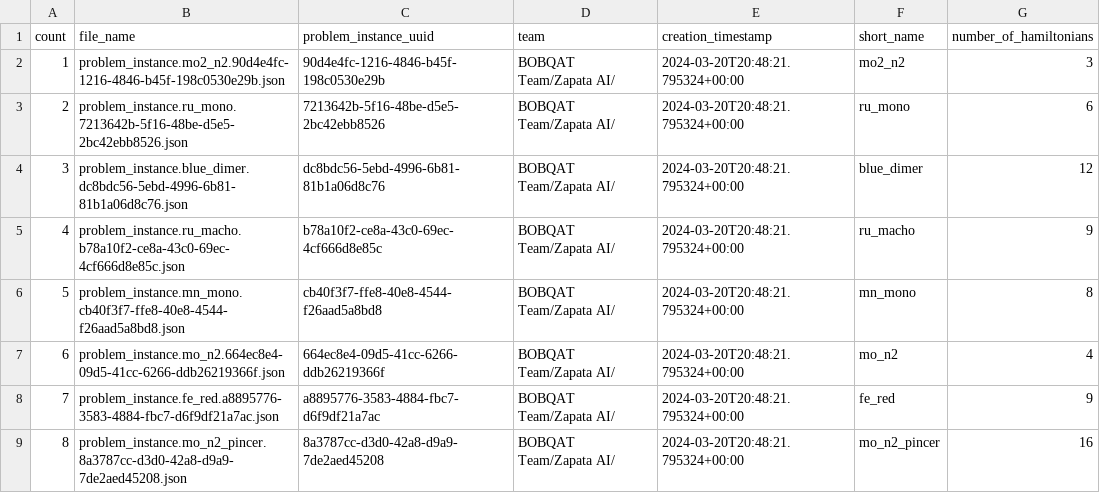
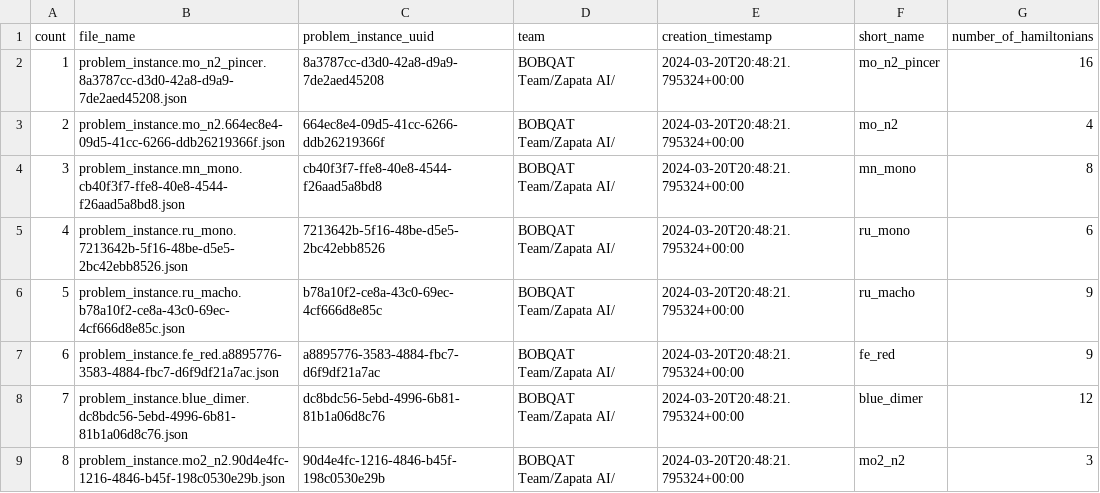
Before and after one commit to jp7745/qb-gsee-problem-instances, a CSV file: summary.csv, drawn as a sheet.

```diff
--- a/summary.csv
+++ b/summary.csv
@@ -1,9 +1,9 @@
 count,file_name,problem_instance_uuid,team,creation_timestamp,short_name,number_of_hamiltonians
-1,problem_instance.mo2_n2.90d4e4fc-1216-4846-b45f-198c0530e29b.json,90d4e4fc-1216-4846-b45f-198c0530e29b,BOBQAT Team/Zapata AI/,2024-03-20T20:48:21.795324+00:00,mo2_n2,3
-2,problem_instance.ru_mono.7213642b-5f16-48be-d5e5-2bc42ebb8526.json,7213642b-5f16-48be-d5e5-2bc42ebb8526,BOBQAT Team/Zapata AI/,2024-03-20T20:48:21.795324+00:00,ru_mono,6
-3,problem_instance.blue_dimer.dc8bdc56-5ebd-4996-6b81-81b1a06d8c76.json,dc8bdc56-5ebd-4996-6b81-81b1a06d8c76,BOBQAT Team/Zapata AI/,2024-03-20T20:48:21.795324+00:00,blue_dimer,12
-4,problem_instance.ru_macho.b78a10f2-ce8a-43c0-69ec-4cf666d8e85c.json,b78a10f2-ce8a-43c0-69ec-4cf666d8e85c,BOBQAT Team/Zapata AI/,2024-03-20T20:48:21.795324+00:00,ru_macho,9
-5,problem_instance.mn_mono.cb40f3f7-ffe8-40e8-4544-f26aad5a8bd8.json,cb40f3f7-ffe8-40e8-4544-f26aad5a8bd8,BOBQAT Team/Zapata AI/,2024-03-20T20:48:21.795324+00:00,mn_mono,8
-6,problem_instance.mo_n2.664ec8e4-09d5-41cc-6266-ddb26219366f.json,664ec8e4-09d5-41cc-6266-ddb26219366f,BOBQAT Team/Zapata AI/,2024-03-20T20:48:21.795324+00:00,mo_n2,4
-7,problem_instance.fe_red.a8895776-3583-4884-fbc7-d6f9df21a7ac.json,a8895776-3583-4884-fbc7-d6f9df21a7ac,BOBQAT Team/Zapata AI/,2024-03-20T20:48:21.795324+00:00,fe_red,9
-8,problem_instance.mo_n2_pincer.8a3787cc-d3d0-42a8-d9a9-7de2aed45208.json,8a3787cc-d3d0-42a8-d9a9-7de2aed45208,BOBQAT Team/Zapata AI/,2024-03-20T20:48:21.795324+00:00,mo_n2_pincer,16
+1,problem_instance.mo_n2_pincer.8a3787cc-d3d0-42a8-d9a9-7de2aed45208.json,8a3787cc-d3d0-42a8-d9a9-7de2aed45208,BOBQAT Team/Zapata AI/,2024-03-20T20:48:21.795324+00:00,mo_n2_pincer,16
+2,problem_instance.mo_n2.664ec8e4-09d5-41cc-6266-ddb26219366f.json,664ec8e4-09d5-41cc-6266-ddb26219366f,BOBQAT Team/Zapata AI/,2024-03-20T20:48:21.795324+00:00,mo_n2,4
+3,problem_instance.mn_mono.cb40f3f7-ffe8-40e8-4544-f26aad5a8bd8.json,cb40f3f7-ffe8-40e8-4544-f26aad5a8bd8,BOBQAT Team/Zapata AI/,2024-03-20T20:48:21.795324+00:00,mn_mono,8
+4,problem_instance.ru_mono.7213642b-5f16-48be-d5e5-2bc42ebb8526.json,7213642b-5f16-48be-d5e5-2bc42ebb8526,BOBQAT Team/Zapata AI/,2024-03-20T20:48:21.795324+00:00,ru_mono,6
+5,problem_instance.ru_macho.b78a10f2-ce8a-43c0-69ec-4cf666d8e85c.json,b78a10f2-ce8a-43c0-69ec-4cf666d8e85c,BOBQAT Team/Zapata AI/,2024-03-20T20:48:21.795324+00:00,ru_macho,9
+6,problem_instance.fe_red.a8895776-3583-4884-fbc7-d6f9df21a7ac.json,a8895776-3583-4884-fbc7-d6f9df21a7ac,BOBQAT Team/Zapata AI/,2024-03-20T20:48:21.795324+00:00,fe_red,9
+7,problem_instance.blue_dimer.dc8bdc56-5ebd-4996-6b81-81b1a06d8c76.json,dc8bdc56-5ebd-4996-6b81-81b1a06d8c76,BOBQAT Team/Zapata AI/,2024-03-20T20:48:21.795324+00:00,blue_dimer,12
+8,problem_instance.mo2_n2.90d4e4fc-1216-4846-b45f-198c0530e29b.json,90d4e4fc-1216-4846-b45f-198c0530e29b,BOBQAT Team/Zapata AI/,2024-03-20T20:48:21.795324+00:00,mo2_n2,3
```
Also changed, not shown: 1 other file.
